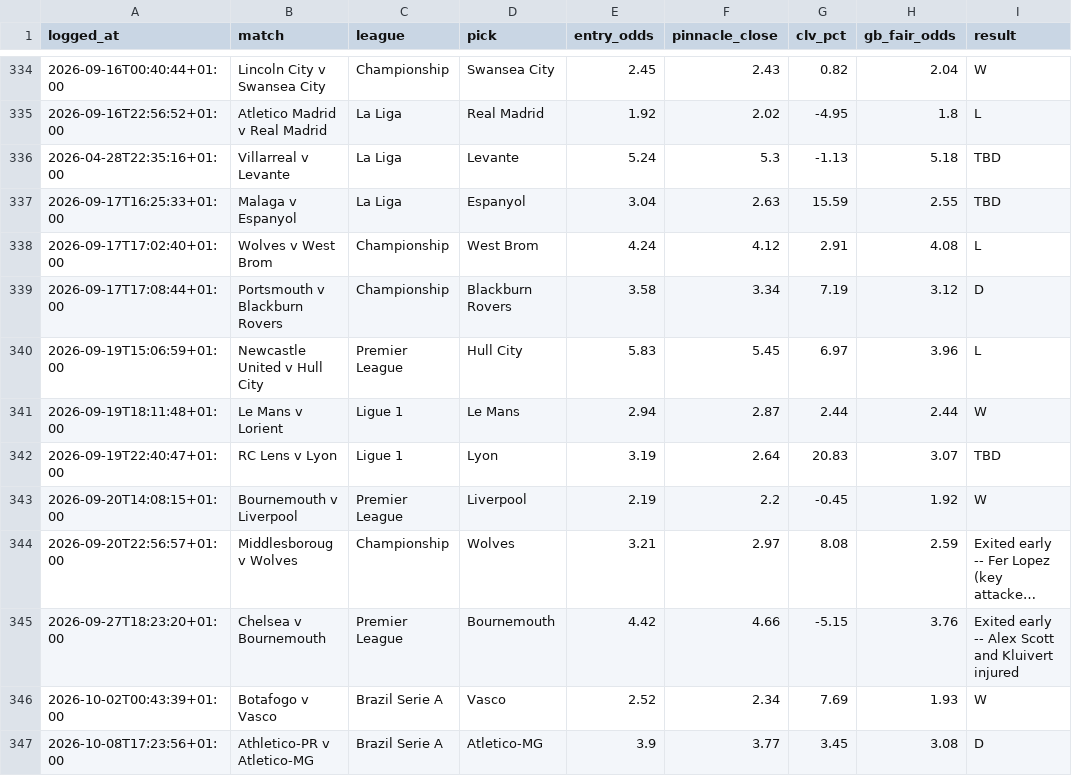
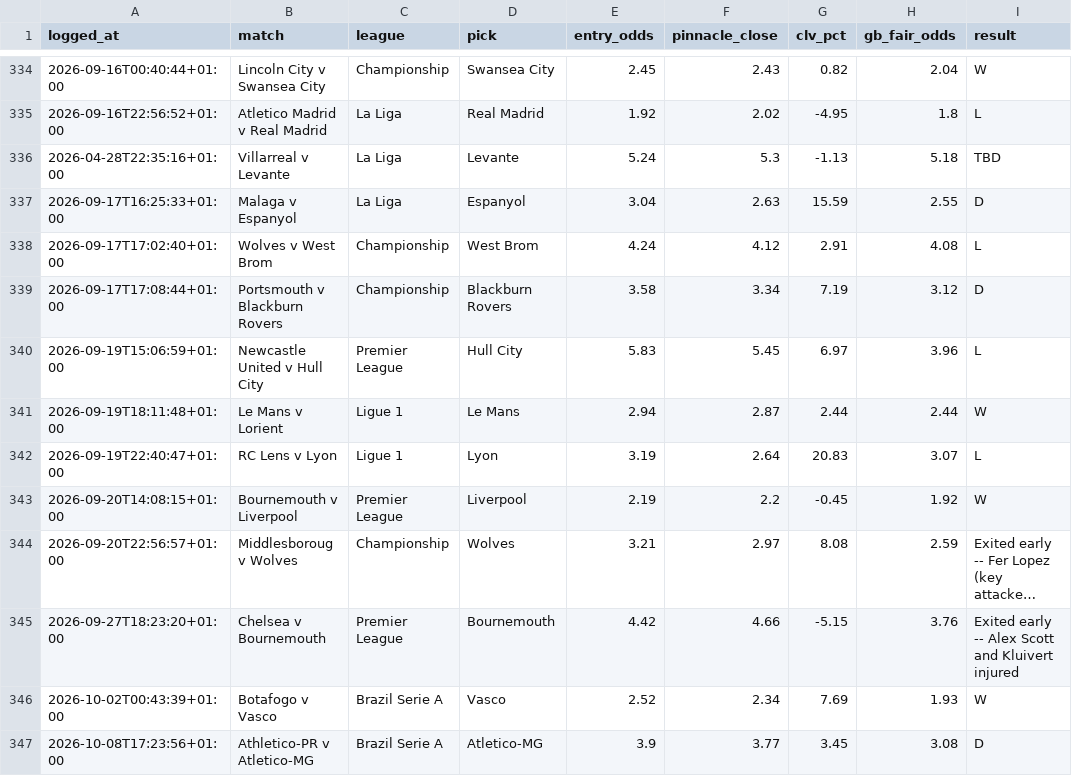
Before and after one commit to Rodzzinho/gamebreaker-dashboard, a CSV file: data/bets.csv, drawn as a sheet; only a part is shown, gaps mark what is left out; long unchanged cells end in ….

Commit message:
Refresh dashboard data: 346 settled

```diff
--- a/data/bets.csv
+++ b/data/bets.csv
@@ -336,3 +336,3 @@ logged_at,match,league,pick,entry_odds,pinnacle_close,clv_pct,gb_fair_odds,resul
 2026-04-28T22:35:16+01:00,Villarreal v Levante,La Liga,Levante,5.24,5.3,-1.13,5.18,TBD
-2026-09-17T16:25:33+01:00,Malaga v Espanyol,La Liga,Espanyol,3.04,2.63,15.59,2.55,TBD
+2026-09-17T16:25:33+01:00,Malaga v Espanyol,La Liga,Espanyol,3.04,2.63,15.59,2.55,D
 2026-09-17T17:02:40+01:00,Wolves v West Brom,Championship,West Brom,4.24,4.12,2.91,4.08,L
@@ -341,3 +341,3 @@ logged_at,match,league,pick,entry_odds,pinnacle_close,clv_pct,gb_fair_odds,resul
 2026-09-19T18:11:48+01:00,Le Mans v Lorient,Ligue 1,Le Mans,2.94,2.87,2.44,2.44,W
-2026-09-19T22:40:47+01:00,RC Lens v Lyon,Ligue 1,Lyon,3.19,2.64,20.83,3.07,TBD
+2026-09-19T22:40:47+01:00,RC Lens v Lyon,Ligue 1,Lyon,3.19,2.64,20.83,3.07,L
 2026-09-20T14:08:15+01:00,Bournemouth v Liverpool,Premier League,Liverpool,2.19,2.2,-0.45,1.92,W
```
Also changed, not shown: 1 other file.
